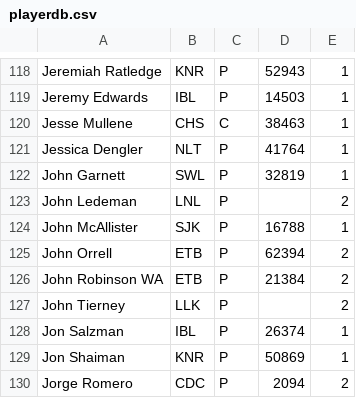
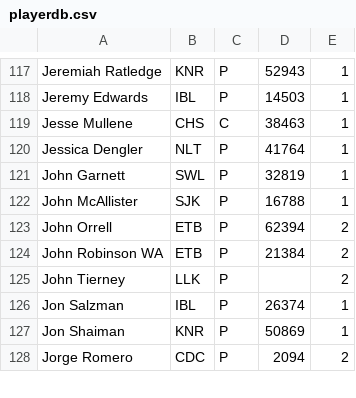
Before and after one commit to mondaynightpinball/data-archive, a CSV file: season-10/playerdb.csv, drawn as a sheet; only a part is shown, gaps mark what is left out; removed rows and columns are numbered as before the commit, all else as after; the diff covers the shown part only; the diff names each change by its address in the sheet, - before the commit and + after, or states it on an @@ line.

```diff
--- a/season-10/playerdb.csv
+++ b/season-10/playerdb.csv
-row 123: John Ledeman | LNL | P |  | 2
```
Also changed, not shown: 3 added rows, 3 removed rows and 3 edited cells elsewhere in this file.
